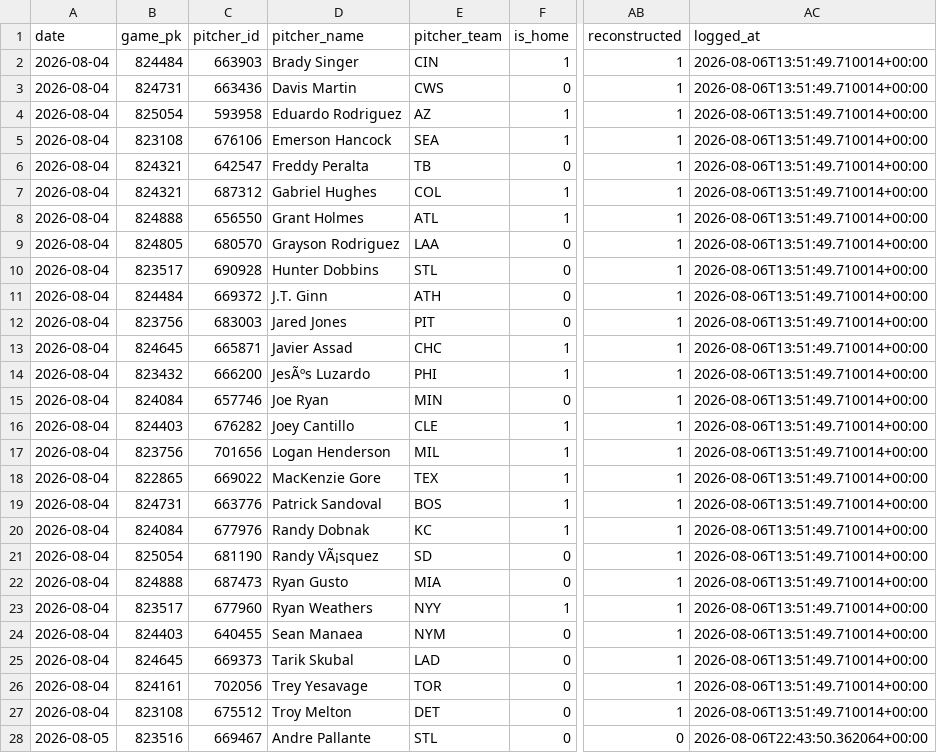
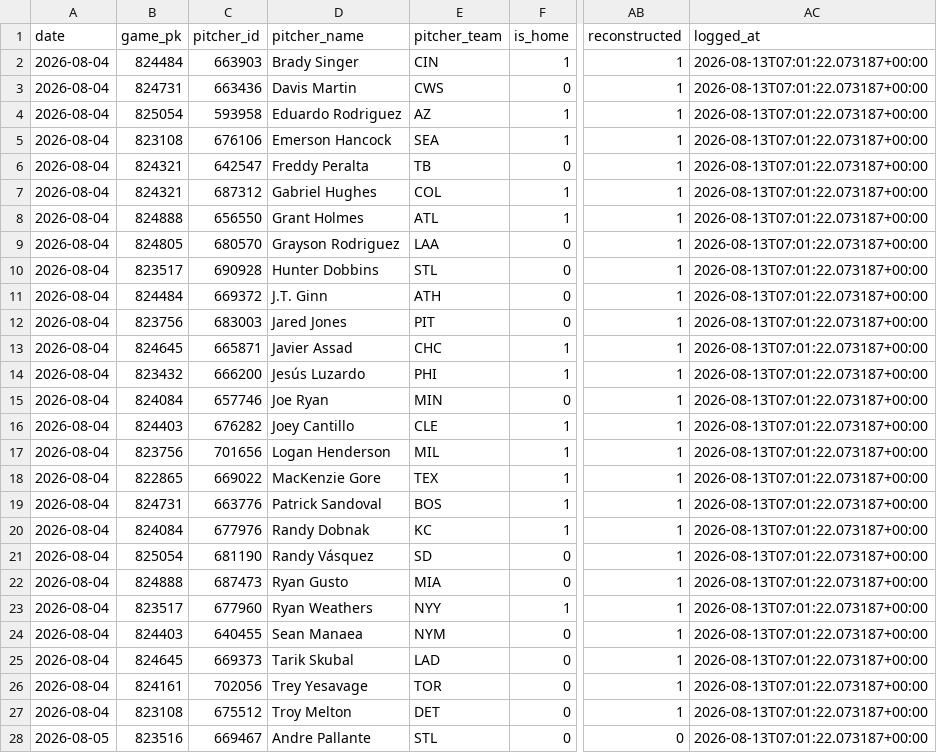
Before and after one commit to joey11600/MLB-Strikeouts, a CSV file: data/model_log.csv, drawn as a sheet; only a part is shown, gaps mark what is left out; the diff covers the shown part only; the diff names each change by its address in the sheet, - before the commit and + after, or states it on an @@ line.

```diff
--- a/data/model_log.csv
+++ b/data/model_log.csv
-AC2:AC27 (logged_at): 2026-08-06T13:51:49.710014+00:00
+AC2:AC27 (logged_at): 2026-08-13T07:01:22.073187+00:00
-D14 (pitcher_name): JesÃºs Luzardo
+D14 (pitcher_name): Jesús Luzardo
-D21 (pitcher_name): Randy VÃ¡squez
+D21 (pitcher_name): Randy Vásquez
-AC28 (logged_at): 2026-08-06T22:43:50.362064+00:00
+AC28 (logged_at): 2026-08-13T07:01:22.073187+00:00
```
Also changed, not shown: 169 edited cells elsewhere in this file, 1 other file.
